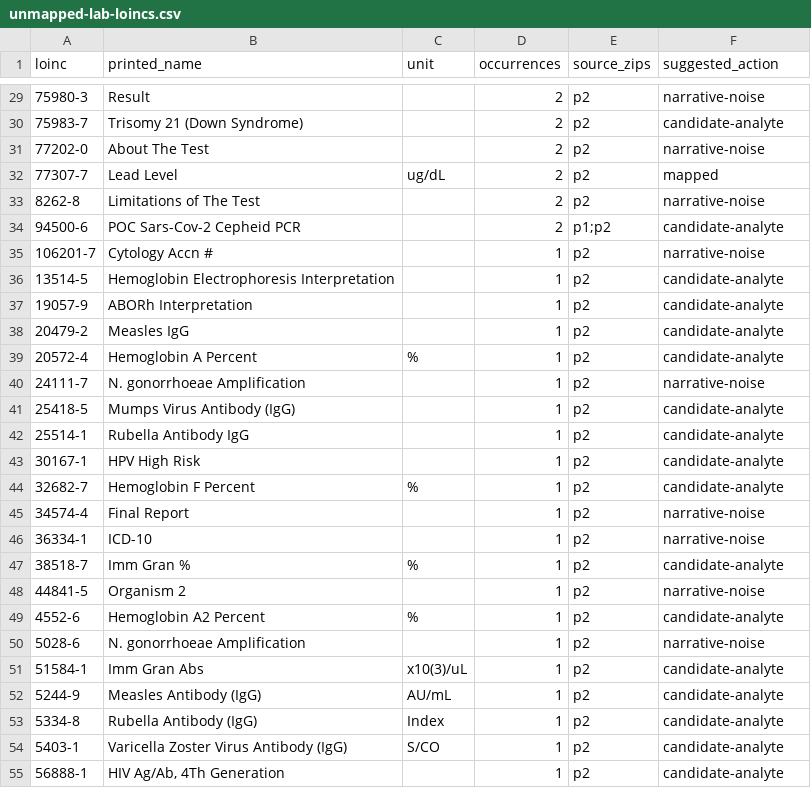
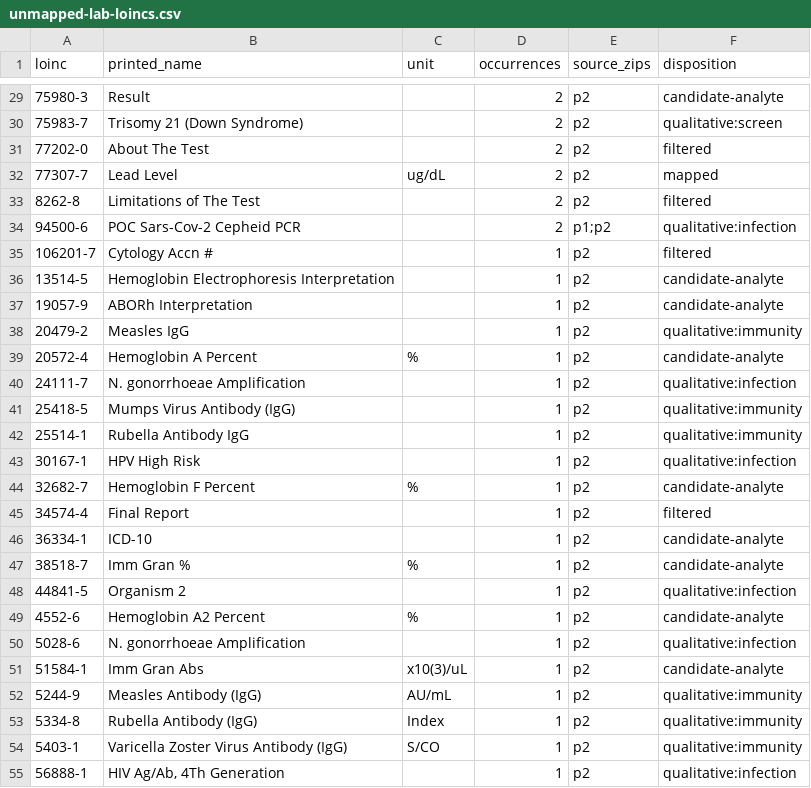
Before and after one commit to FloorLamp/allos, a CSV file: docs/unmapped-lab-loincs.csv, drawn as a sheet; only a part is shown, gaps mark what is left out; the diff covers the shown part only.

```diff
--- a/docs/unmapped-lab-loincs.csv
+++ b/docs/unmapped-lab-loincs.csv
@@ -1 +1 @@
-loinc,printed_name,unit,occurrences,source_zips,suggested_action
+loinc,printed_name,unit,occurrences,source_zips,disposition
@@ -29,27 +29,27 @@ loinc,printed_name,unit,occurrences,source_zips,suggested_action
-75980-3,Result,,2,p2,narrative-noise
-75983-7,Trisomy 21 (Down Syndrome),,2,p2,candidate-analyte
-77202-0,About The Test,,2,p2,narrative-noise
+75980-3,Result,,2,p2,candidate-analyte
+75983-7,Trisomy 21 (Down Syndrome),,2,p2,qualitative:screen
+77202-0,About The Test,,2,p2,filtered
 77307-7,Lead Level,ug/dL,2,p2,mapped
-8262-8,Limitations of The Test,,2,p2,narrative-noise
-94500-6,POC Sars-Cov-2 Cepheid PCR,,2,p1;p2,candidate-analyte
-106201-7,Cytology Accn #,,1,p2,narrative-noise
+8262-8,Limitations of The Test,,2,p2,filtered
+94500-6,POC Sars-Cov-2 Cepheid PCR,,2,p1;p2,qualitative:infection
+106201-7,Cytology Accn #,,1,p2,filtered
 13514-5,Hemoglobin Electrophoresis Interpretation,,1,p2,candidate-analyte
 19057-9,ABORh Interpretation,,1,p2,candidate-analyte
-20479-2,Measles IgG,,1,p2,candidate-analyte
+20479-2,Measles IgG,,1,p2,qualitative:immunity
 20572-4,Hemoglobin A Percent,%,1,p2,candidate-analyte
-24111-7,N. gonorrhoeae Amplification,,1,p2,narrative-noise
-25418-5,Mumps Virus Antibody (IgG),,1,p2,candidate-analyte
-25514-1,Rubella Antibody IgG,,1,p2,candidate-analyte
-30167-1,HPV High Risk,,1,p2,candidate-analyte
+24111-7,N. gonorrhoeae Amplification,,1,p2,qualitative:infection
+25418-5,Mumps Virus Antibody (IgG),,1,p2,qualitative:immunity
+25514-1,Rubella Antibody IgG,,1,p2,qualitative:immunity
+30167-1,HPV High Risk,,1,p2,qualitative:infection
 32682-7,Hemoglobin F Percent,%,1,p2,candidate-analyte
-34574-4,Final Report,,1,p2,narrative-noise
-36334-1,ICD-10,,1,p2,narrative-noise
+34574-4,Final Report,,1,p2,filtered
+36334-1,ICD-10,,1,p2,candidate-analyte
 38518-7,Imm Gran %,%,1,p2,candidate-analyte
-44841-5,Organism 2,,1,p2,narrative-noise
+44841-5,Organism 2,,1,p2,qualitative:infection
 4552-6,Hemoglobin A2 Percent,%,1,p2,candidate-analyte
-5028-6,N. gonorrhoeae Amplification,,1,p2,narrative-noise
+5028-6,N. gonorrhoeae Amplification,,1,p2,qualitative:infection
 51584-1,Imm Gran Abs,x10(3)/uL,1,p2,candidate-analyte
-5244-9,Measles Antibody (IgG),AU/mL,1,p2,candidate-analyte
-5334-8,Rubella Antibody (IgG),Index,1,p2,candidate-analyte
-5403-1,Varicella Zoster Virus Antibody (IgG),S/CO,1,p2,candidate-analyte
-56888-1,"HIV Ag/Ab, 4Th Generation",,1,p2,candidate-analyte
+5244-9,Measles Antibody (IgG),AU/mL,1,p2,qualitative:immunity
+5334-8,Rubella Antibody (IgG),Index,1,p2,qualitative:immunity
+5403-1,Varicella Zoster Virus Antibody (IgG),S/CO,1,p2,qualitative:immunity
+56888-1,"HIV Ag/Ab, 4Th Generation",,1,p2,qualitative:infection
```
Also changed, not shown: 30 edited cells elsewhere in this file, 12 other files.
